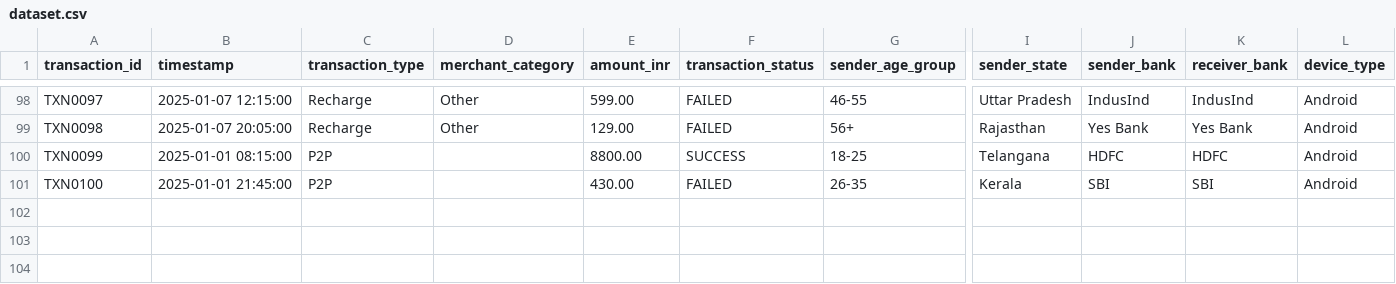
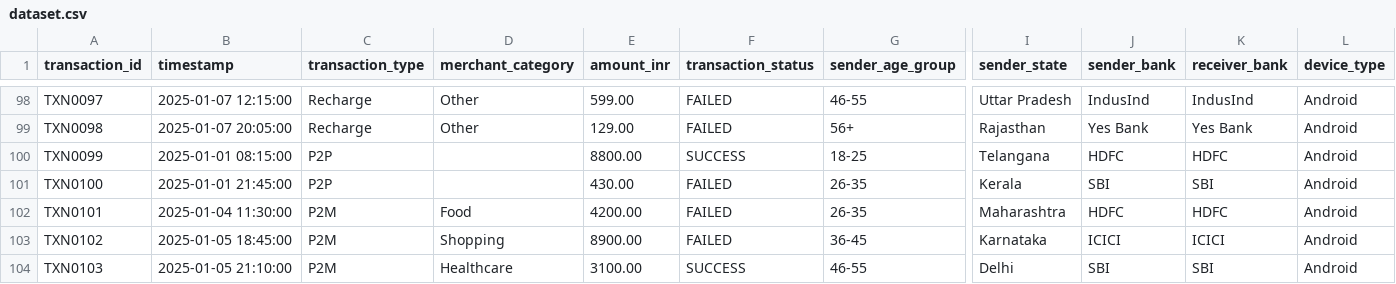
Before and after one commit to techSaswata/Transactions_Analytics-Demo, a CSV file: dataset.csv, drawn as a sheet; only a part is shown, gaps mark what is left out; rows hold the shown columns only; the diff names each change by its address in the sheet, - before the commit and + after, or states it on an @@ line.

Commit message:
refractor: added 3 more data rows

```diff
--- a/dataset.csv
+++ b/dataset.csv
+row 102: TXN0101 | 2025-01-04 11:30:00 | P2M | Food | 4200.00 | FAILED | 26-35 | Maharashtra | HDFC | HDFC | Android
+row 103: TXN0102 | 2025-01-05 18:45:00 | P2M | Shopping | 8900.00 | FAILED | 36-45 | Karnataka | ICICI | ICICI | Android
+row 104: TXN0103 | 2025-01-05 21:10:00 | P2M | Healthcare | 3100.00 | SUCCESS | 46-55 | Delhi | SBI | SBI | Android
```
